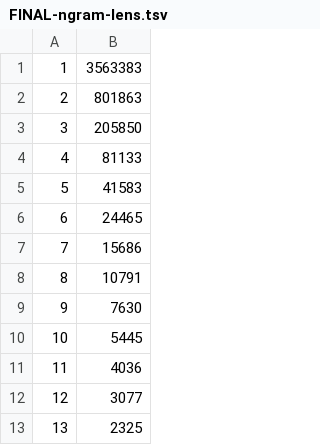
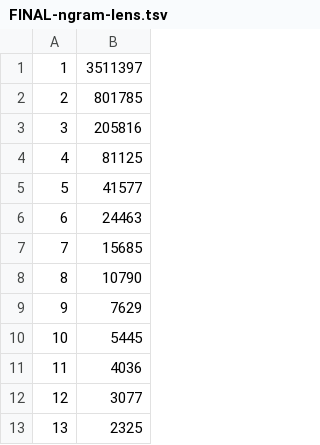
Before and after one commit to Polymloth/MR-EN-code-switching, a TSV file: Full-run/FINAL-ngram-lens.tsv, drawn as a sheet; only a part is shown.

```diff
--- a/Full-run/FINAL-ngram-lens.tsv
+++ b/Full-run/FINAL-ngram-lens.tsv
@@ -1,10 +1,10 @@
-1	3563383
-2	801863
-3	205850
-4	81133
-5	41583
-6	24465
-7	15686
-8	10791
-9	7630
+1	3511397
+2	801785
+3	205816
+4	81125
+5	41577
+6	24463
+7	15685
+8	10790
+9	7629
 10	5445
```
Also changed, not shown: 1000-randoms.tsv, Full-run/FINAL-1-grams.tsv, 5 other files.
